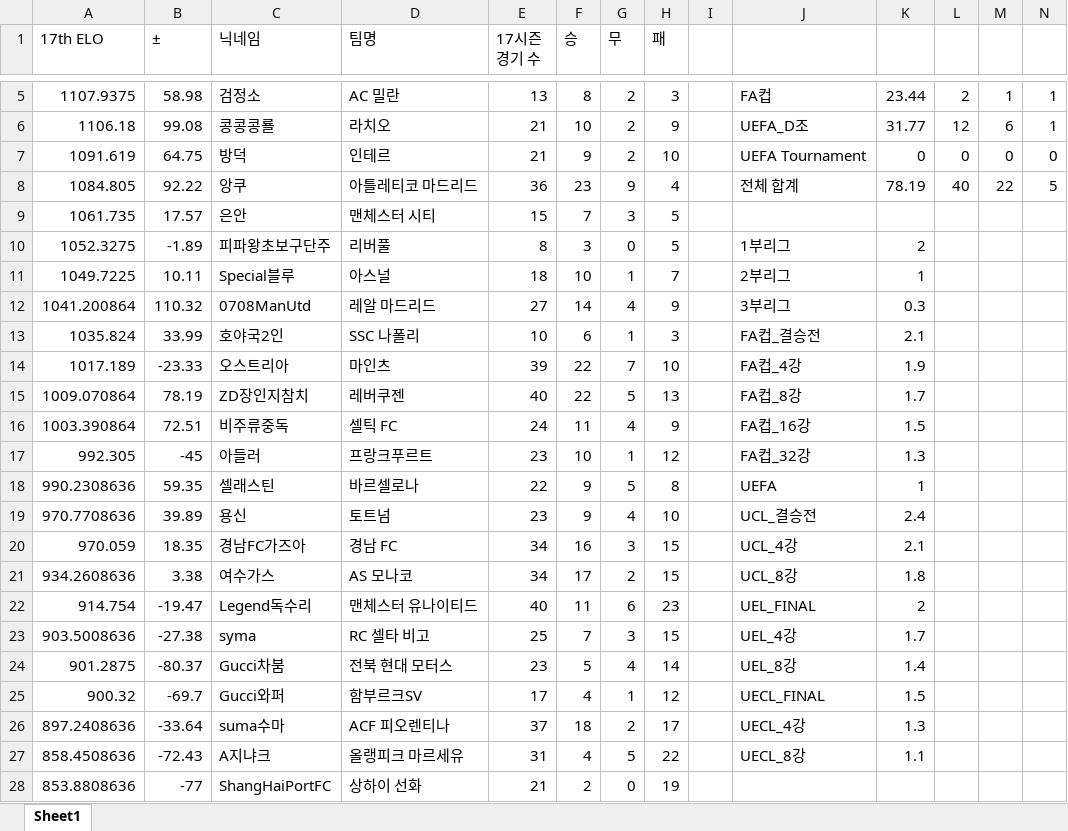
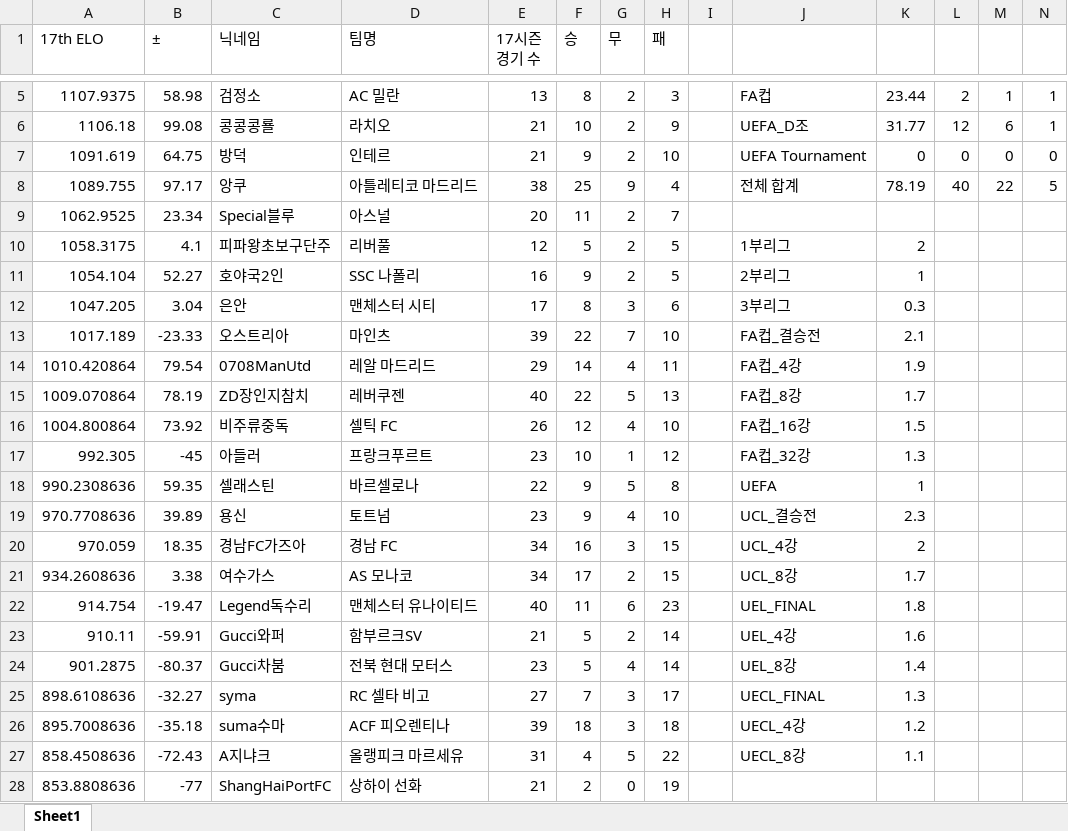
Before and after one commit to xldyxl/all-star-league, an Excel workbook: Ranking_Data.xlsx, sheet Sheet1, drawn as a sheet; only a part is shown, gaps mark what is left out; values as stored, in another font and other column widths than the file's, no borders; removed rows and columns are numbered as before the commit, all else as after; rows hold the shown columns only; the diff names each change by its address in the sheet, - before the commit and + after, or states it on an @@ line.

```diff
--- a/Ranking_Data.xlsx (sheet Sheet1)
+++ b/Ranking_Data.xlsx (sheet Sheet1)
-A8 (17th ELO): 1084.805
+A8 (17th ELO): 1089.755
-B8 (±): 92.22
+B8 (±): 97.17
-E8 (17시즌 경기 수): 36
+E8 (17시즌 경기 수): 38
-F8 (승): 23
+F8 (승): 25
-row 9: 1061.735 | 17.57 | 은안 | 맨체스터 시티 | 15 | 7 | 3 | 5
-row 10: 1052.3275 | -1.89 | 피파왕초보구단주 | 리버풀 | 8 | 3 | 0 | 5 |  | 1부리그 | 2
-row 11: 1049.7225 | 10.11 | Special블루 | 아스널 | 18 | 10 | 1 | 7 |  | 2부리그 | 1
-row 12: 1041.200864 | 110.32 | 0708ManUtd | 레알 마드리드 | 27 | 14 | 4 | 9 |  | 3부리그 | 0.3
-row 13: 1035.824 | 33.99 | 호야국2인 | SSC 나폴리 | 10 | 6 | 1 | 3 |  | FA컵_결승전 | 2.1
+row 9: 1062.9525 | 23.34 | Special블루 | 아스널 | 20 | 11 | 2 | 7
+row 10: 1058.3175 | 4.1 | 피파왕초보구단주 | 리버풀 | 12 | 5 | 2 | 5 |  | 1부리그 | 2
+row 11: 1054.104 | 52.27 | 호야국2인 | SSC 나폴리 | 16 | 9 | 2 | 5 |  | 2부리그 | 1
+row 12: 1047.205 | 3.04 | 은안 | 맨체스터 시티 | 17 | 8 | 3 | 6 |  | 3부리그 | 0.3
-J13: FA컵_4강
+J13: FA컵_결승전
-K13: 1.9
+K13: 2.1
+row 14: 1010.420864 | 79.54 | 0708ManUtd | 레알 마드리드 | 29 | 14 | 4 | 11 |  | FA컵_4강 | 1.9
-A16 (17th ELO): 1003.390864
+A16 (17th ELO): 1004.800864
-B16 (±): 72.51
+B16 (±): 73.92
-E16 (17시즌 경기 수): 24
+E16 (17시즌 경기 수): 26
-F16 (승): 11
+F16 (승): 12
-H16 (패): 9
+H16 (패): 10
-K19: 2.4
+K19: 2.3
-K20: 2.1
+K20: 2
-K21: 1.8
+K21: 1.7
-K22: 2
+K22: 1.8
-row 23: 903.5008636 | -27.38 | syma | RC 셀타 비고 | 25 | 7 | 3 | 15 |  | UEL_4강 | 1.7
+row 23: 910.11 | -59.91 | Gucci와퍼 | 함부르크SV | 21 | 5 | 2 | 14 |  | UEL_4강 | 1.6
-row 25: 900.32 | -69.7 | Gucci와퍼 | 함부르크SV | 17 | 4 | 1 | 12 |  | UECL_FINAL | 1.5
-row 26: 897.2408636 | -33.64 | suma수마 | ACF 피오렌티나 | 37 | 18 | 2 | 17 |  | UECL_4강 | 1.3
+row 25: 898.6108636 | -32.27 | syma | RC 셀타 비고 | 27 | 7 | 3 | 17 |  | UECL_FINAL | 1.3
+row 26: 895.7008636 | -35.18 | suma수마 | ACF 피오렌티나 | 39 | 18 | 3 | 18 |  | UECL_4강 | 1.2
```
Also changed, not shown: API데이터_경기_득점_및_도움_기록.xlsx, 18 other files.
